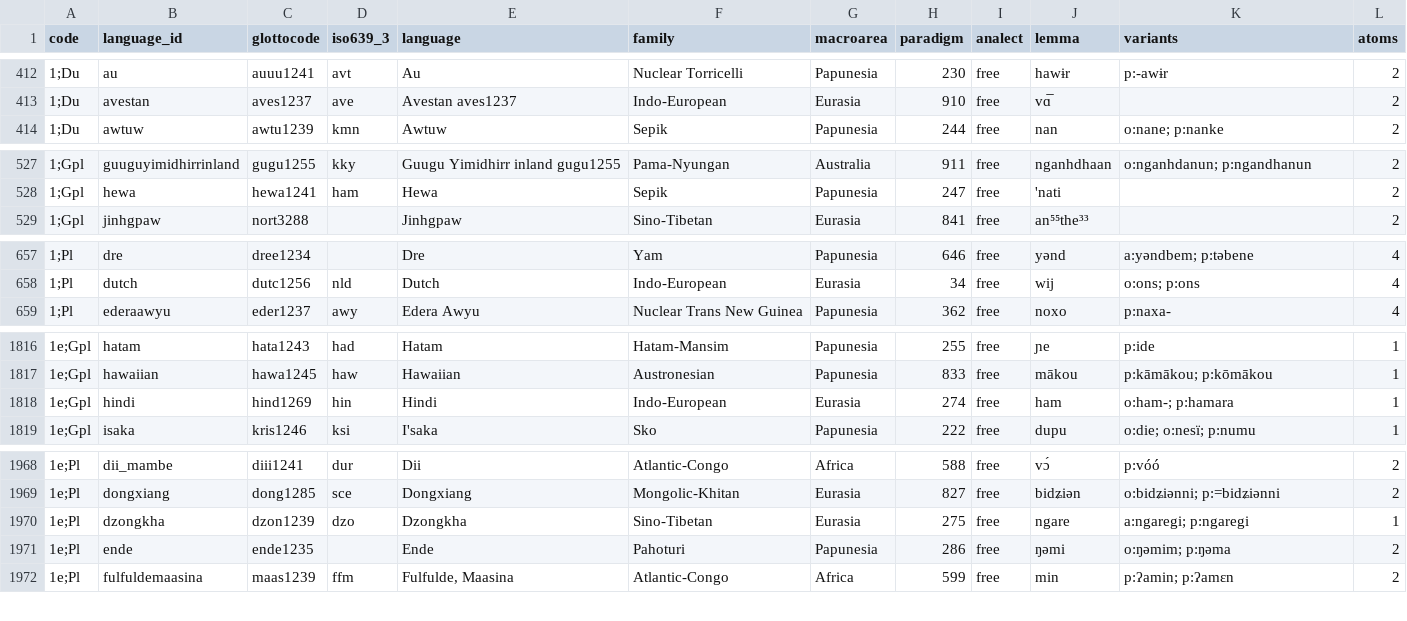
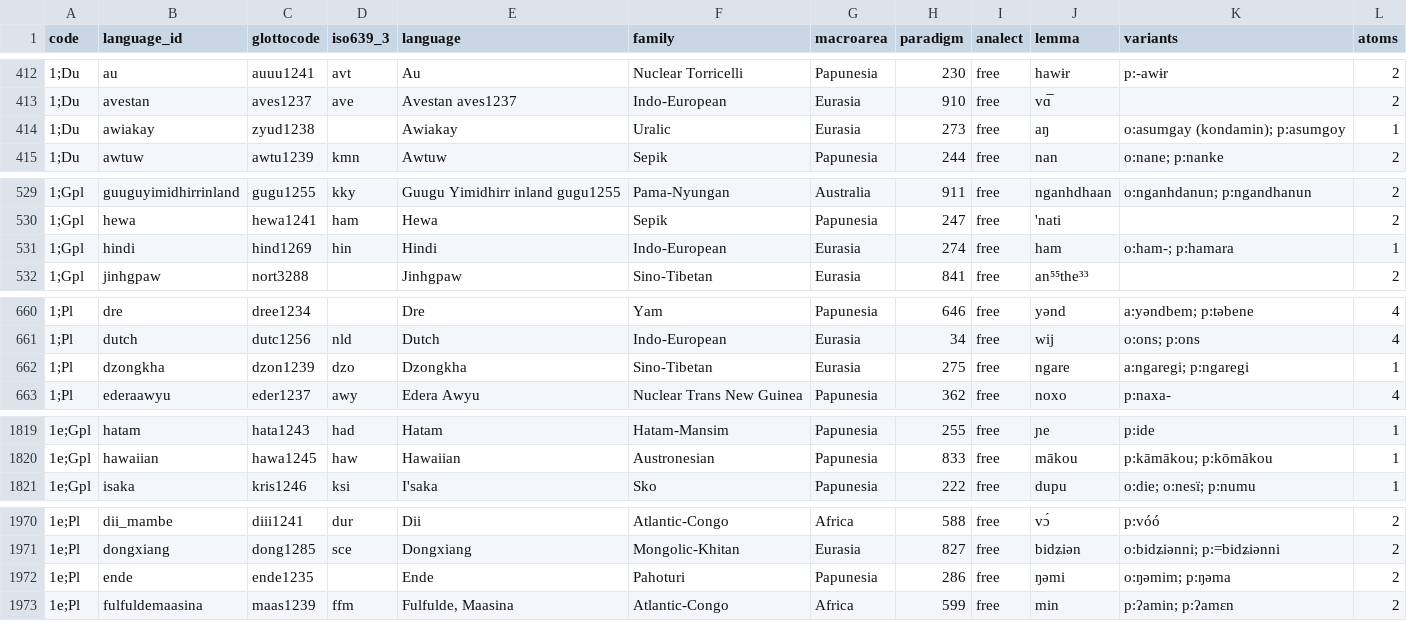
Before and after one commit to omwn/omw-pronoun, a TSV file: data/parabank-lexemes.tsv, drawn as a sheet; only a part is shown, gaps mark what is left out; removed rows and columns are numbered as before the commit, all else as after; the diff covers the shown part only; the diff names each change by its address in the sheet, - before the commit and + after, or states it on an @@ line.

```diff
--- a/data/parabank-lexemes.tsv
+++ b/data/parabank-lexemes.tsv
+row 414: 1;Du | awiakay | zyud1238 |  | Awiakay | Uralic | Eurasia | 273 | free | aŋ | o:asumgay (kondamin); p:asumgoy | 1
+row 531: 1;Gpl | hindi | hind1269 | hin | Hindi | Indo-European | Eurasia | 274 | free | ham | o:ham-; p:hamara | 1
+row 662: 1;Pl | dzongkha | dzon1239 | dzo | Dzongkha | Sino-Tibetan | Eurasia | 275 | free | ngare | a:ngaregi; p:ngaregi | 1
-row 1818: 1e;Gpl | hindi | hind1269 | hin | Hindi | Indo-European | Eurasia | 274 | free | ham | o:ham-; p:hamara | 1
-row 1970: 1e;Pl | dzongkha | dzon1239 | dzo | Dzongkha | Sino-Tibetan | Eurasia | 275 | free | ngare | a:ngaregi; p:ngaregi | 1
```
Also changed, not shown: 2 added rows and 3 removed rows elsewhere in this file, data/concepts.tsv, data/lexicons.tsv, 3 other files.
